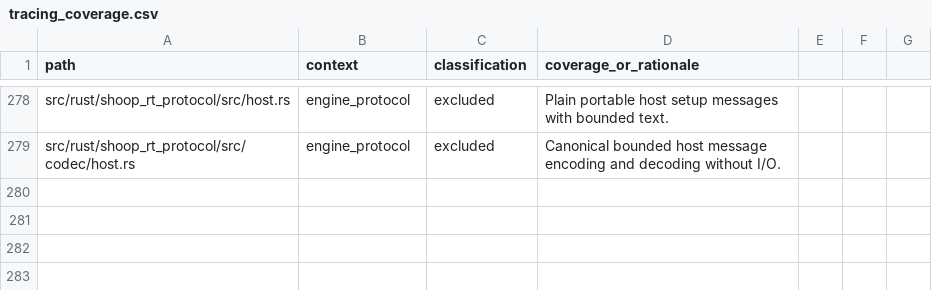
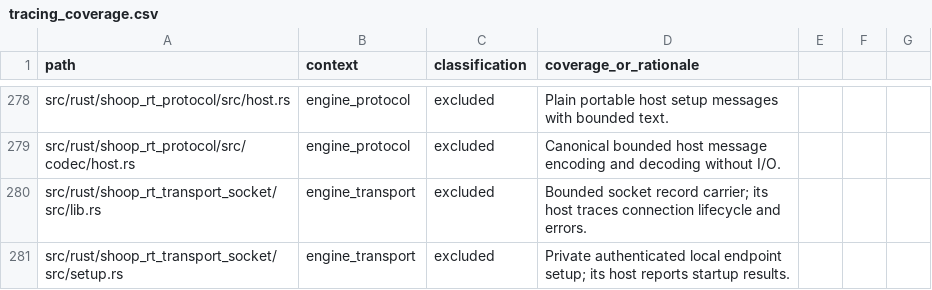
Before and after one commit to SanderVocke/shoopdaloop, a CSV file: docs/tracing_coverage.csv, drawn as a sheet; only a part is shown, gaps mark what is left out; the diff names each change by its address in the sheet, - before the commit and + after, or states it on an @@ line.

Commit message:
Add authenticated bounded socket transport and subprocess carrier contracts

```diff
--- a/docs/tracing_coverage.csv
+++ b/docs/tracing_coverage.csv
+row 280: src/rust/shoop_rt_transport_socket/src/lib.rs | engine_transport | excluded | Bounded socket record carrier; its host traces connection lifecycle and errors.
+row 281: src/rust/shoop_rt_transport_socket/src/setup.rs | engine_transport | excluded | Private authenticated local endpoint setup; its host reports startup results.
```
Also changed, not shown: 11 other files.
